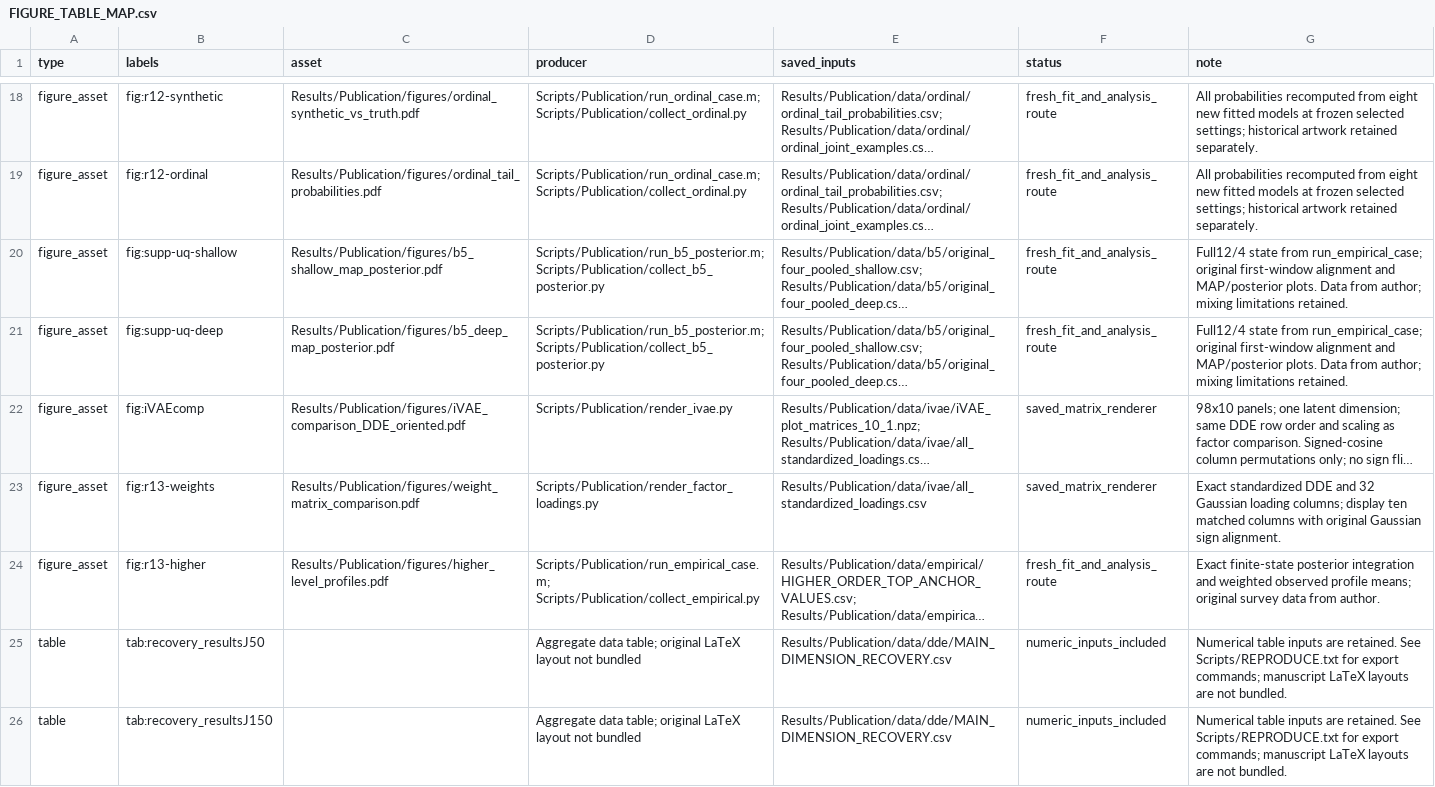
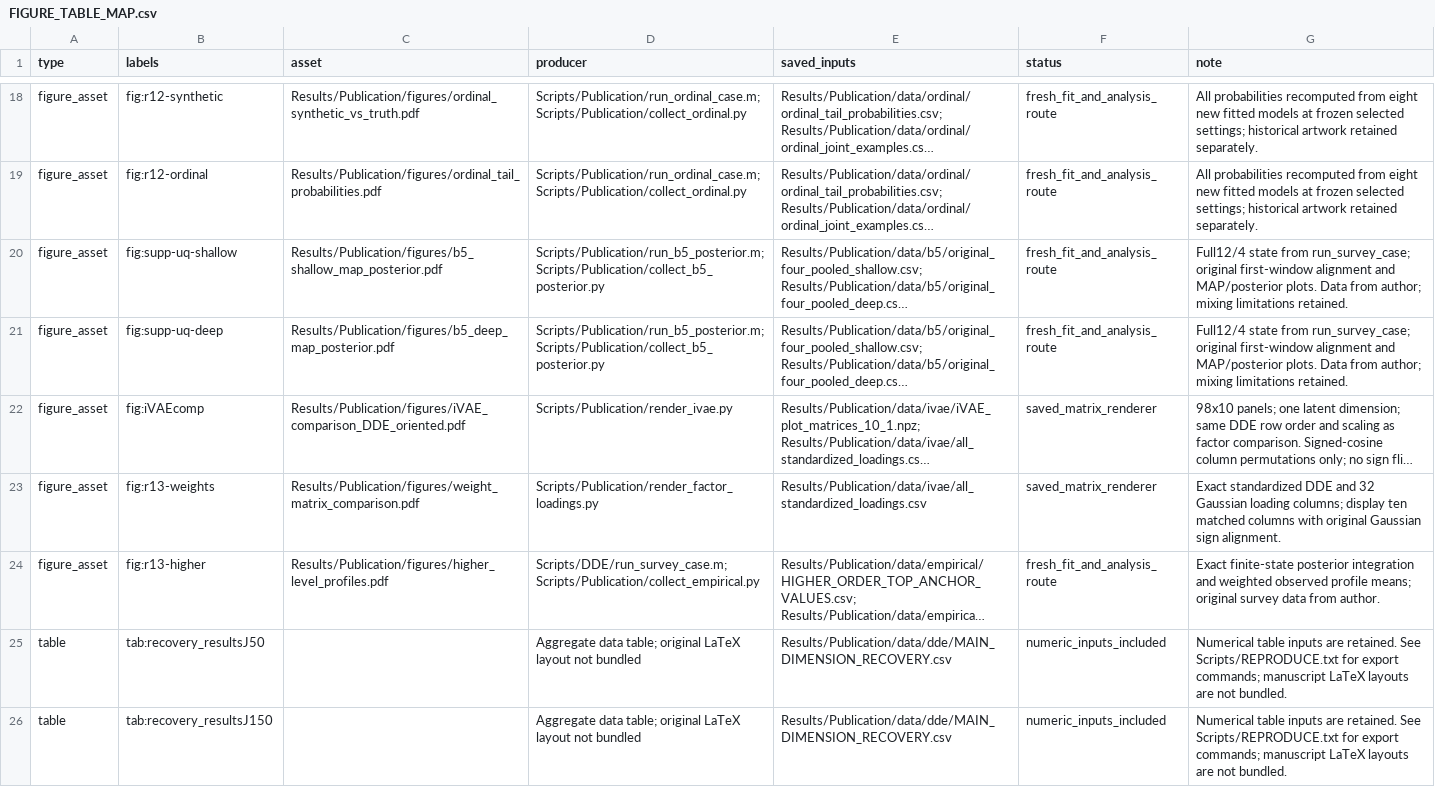
Before and after one commit to jfeldman396/DDE-Copula, a CSV file: Results/Publication/FIGURE_TABLE_MAP.csv, drawn as a sheet; only a part is shown, gaps mark what is left out; long unchanged cells end in …; the diff names each change by its address in the sheet, - before the commit and + after, or states it on an @@ line.

Commit message:
Unify simulation and survey DDE estimation under one shared MAP engine
Merge the separate fitting loops, binary-block updates, missing-data handling and objective averaging into Algorithms/DDE. Simulation and survey scripts select their original settings through run_cavi_case.m and run_survey_case.m in Scripts/DDE; ordinal two-layer fits use the same engine. Remove six duplicate implementation files and update imports, guides and source hashes.

Validation: three complete simulation arms, a complete ordinal fit, the selected 740-iteration survey fit and all 50 predictive scores match their previous results exactly. Shared-helper checks cover unequal partitions, missing responses, RNG parity and averaging after burn-in. The saved-results workflow passes. Existing reduced-grid verification continues in its isolated checkout.

```diff
--- a/Results/Publication/FIGURE_TABLE_MAP.csv
+++ b/Results/Publication/FIGURE_TABLE_MAP.csv
-G20:G21 (note): …state from run_empirical_case; original first-window…
+G20:G21 (note): …state from run_survey_case; original first-window…
-D24 (producer): Scripts/Publication/run_empirical_case.m; Scripts/Publication/collect_empirical.py
+D24 (producer): Scripts/DDE/run_survey_case.m; Scripts/Publication/collect_empirical.py
```
Also changed, not shown: 36 other files.
